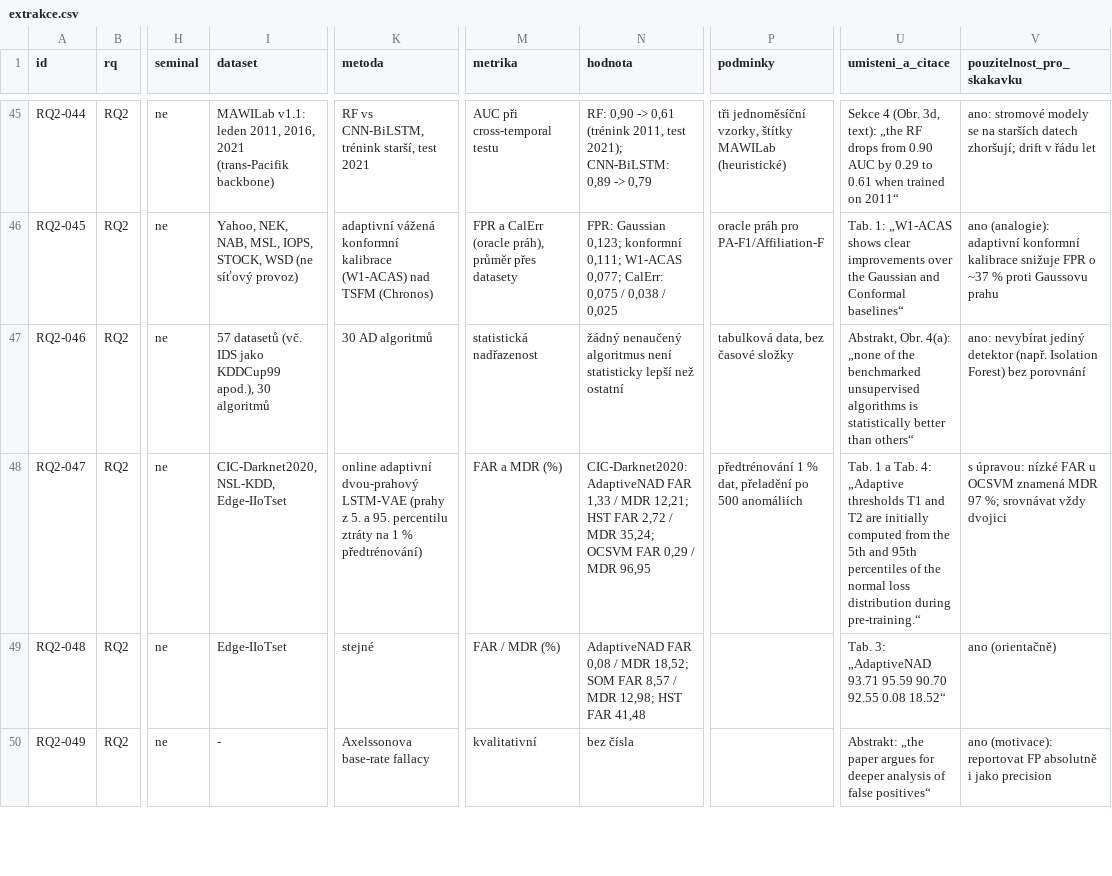
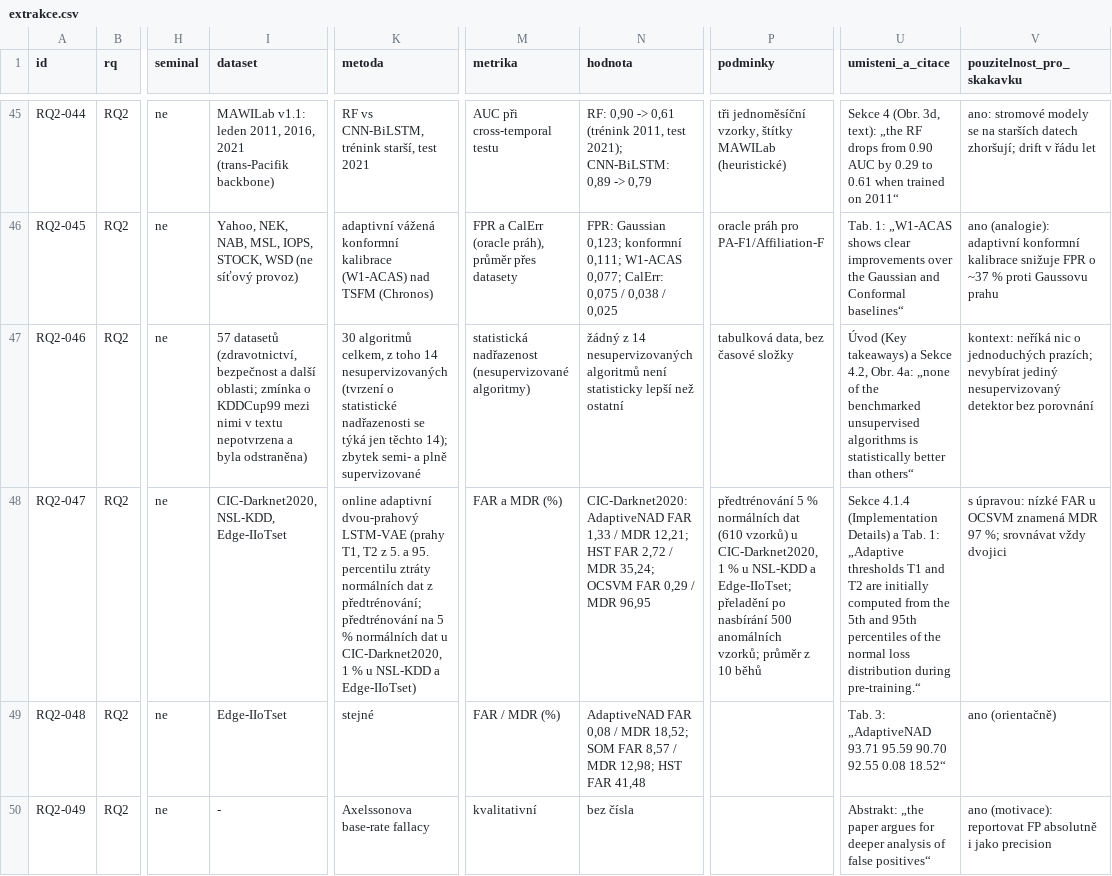
Before and after one commit to Esperosa/diplomka-cyber, a CSV file: docs/diplomka/studie/rq2-statisticke-postupy/extrakce.csv, drawn as a sheet; only a part is shown, gaps mark what is left out; the diff covers the shown part only; the diff names each change by its address in the sheet, - before the commit and + after, or states it on an @@ line.

```diff
--- a/docs/diplomka/studie/rq2-statisticke-postupy/extrakce.csv
+++ b/docs/diplomka/studie/rq2-statisticke-postupy/extrakce.csv
-I47 (dataset): 57 datasetů (vč. IDS jako KDDCup99 apod.), 30 algoritmů
+I47 (dataset): 57 datasetů (zdravotnictví, bezpečnost a další oblasti; zmínka o KDDCup99 mezi nimi v textu nepotvrzena a byla odstraněna)
-K47 (metoda): 30 AD algoritmů
+K47 (metoda): 30 algoritmů celkem, z toho 14 nesupervizovaných (tvrzení o statistické nadřazenosti se týká jen těchto 14); zbytek semi- a plně supervizované
-M47 (metrika): statistická nadřazenost
+M47 (metrika): statistická nadřazenost (nesupervizované algoritmy)
-N47 (hodnota): žádný nenaučený algoritmus není statisticky…
+N47 (hodnota): žádný z 14 nesupervizovaných algoritmů není statisticky…
-U47 (umisteni_a_citace): Abstrakt, Obr. 4(a): „none of…
+U47 (umisteni_a_citace): Úvod (Key takeaways) a Sekce 4.2, Obr. 4a: „none of…
-V47 (pouzitelnost_pro_skakavku): ano: nevybírat jediný detektor (např. Isolation Forest) bez porovnání
+V47 (pouzitelnost_pro_skakavku): kontext: neříká nic o jednoduchých prazích; nevybírat jediný nesupervizovaný detektor bez porovnání
-K48 (metoda): …LSTM-VAE (prahy z 5. a 95. percentilu ztráty na 1 % předtrénování)
+K48 (metoda): …LSTM-VAE (prahy T1, T2 z 5. a 95. percentilu ztráty normálních dat z předtrénování; předtrénování na 5 % normálních dat u CIC-Darknet2020, 1 % u NSL-KDD a Edge-IIoTset)
-P48 (podminky): předtrénování 1 % dat, přeladění po 500 anomáliích
+P48 (podminky): předtrénování 5 % normálních dat (610 vzorků) u CIC-Darknet2020, 1 % u NSL-KDD a Edge-IIoTset; přeladění po nasbírání 500 anomálních vzorků; průměr z 10 běhů
-U48 (umisteni_a_citace): Tab. 1 a Tab. 4: „Adaptive thresholds…
+U48 (umisteni_a_citace): Sekce 4.1.4 (Implementation Details) a Tab. 1: „Adaptive thresholds…
```
Also changed, not shown: 28 edited cells elsewhere in this file, docs/diplomka/studie/rq1-korelace-a-redukce-fp/extrakce.csv, docs/diplomka/studie/rq3-sekvencni-overovani/extrakce.csv, 20 other files.
